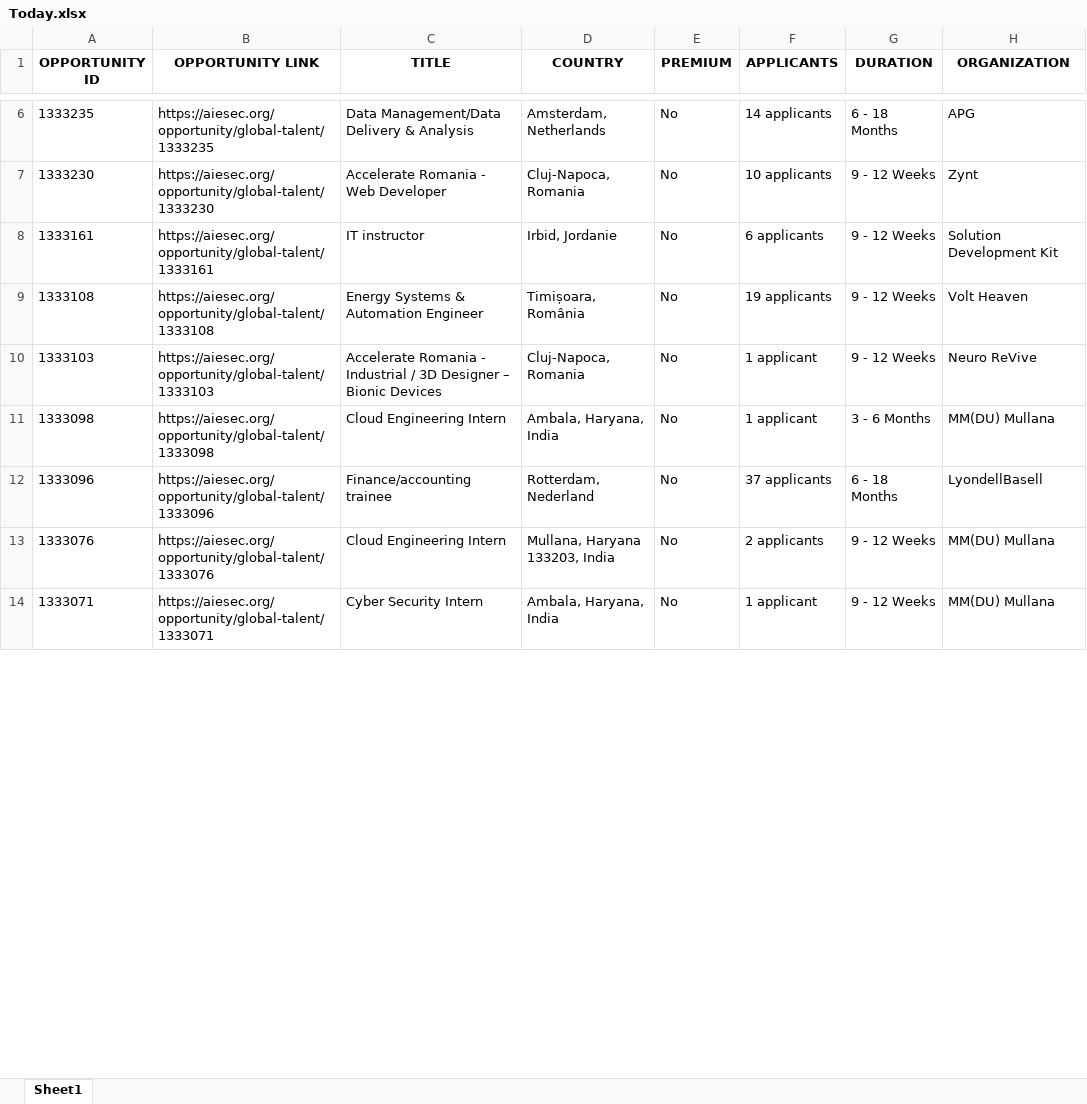
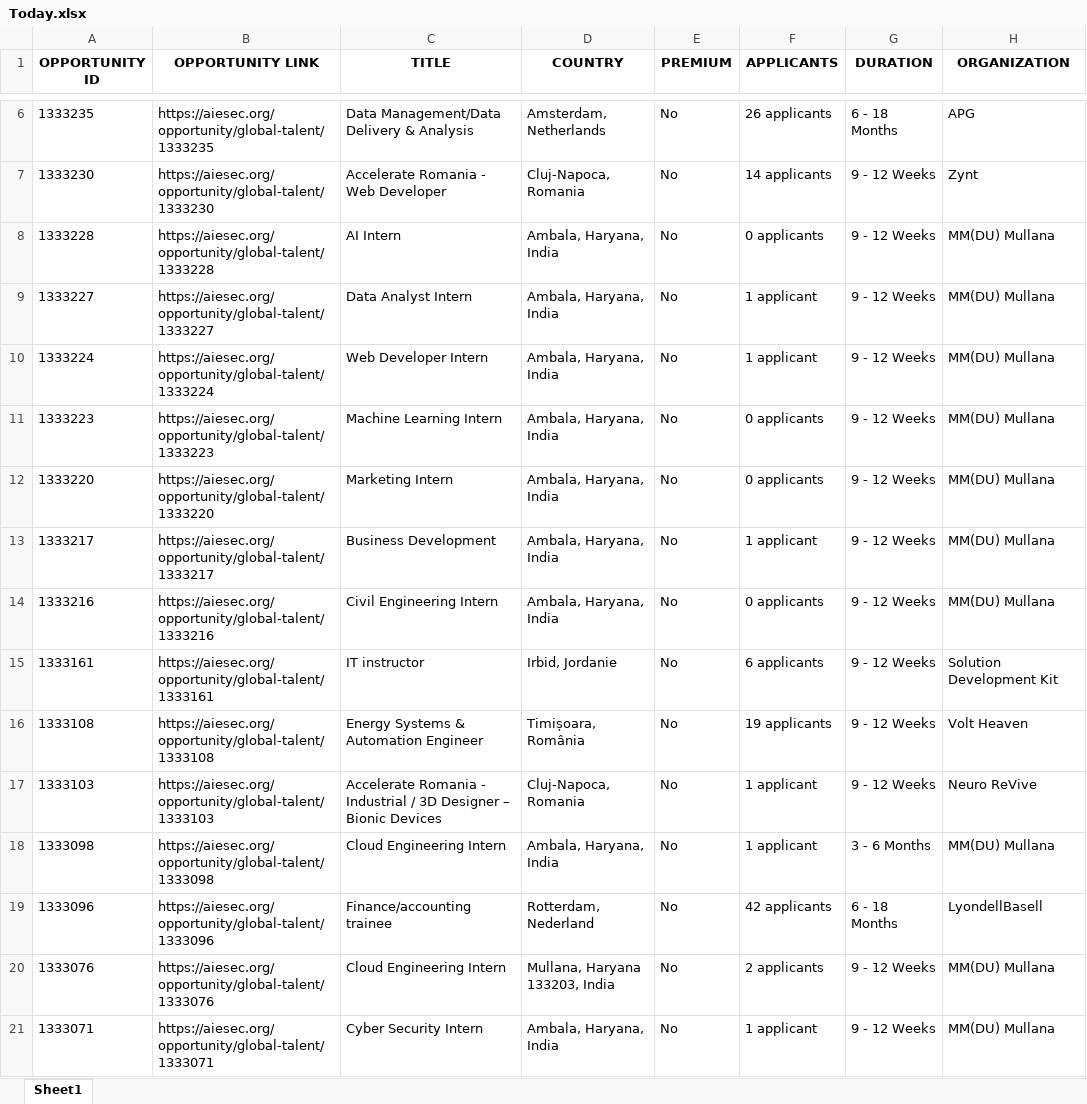
Before and after one commit to IbrahiimHassan/AIESEC_GUC, an Excel workbook: Today.xlsx, sheet Sheet1, drawn as a sheet; only a part is shown, gaps mark what is left out; values as stored, in another font and other column widths than the file's, no borders; addresses are those after the commit; the diff covers the shown part only; the diff names each change by its address in the sheet, - before the commit and + after, or states it on an @@ line.

```diff
--- a/Today.xlsx (sheet Sheet1)
+++ b/Today.xlsx (sheet Sheet1)
-F6 (APPLICANTS): 14 applicants
+F6 (APPLICANTS): 26 applicants
-F7 (APPLICANTS): 10 applicants
+F7 (APPLICANTS): 14 applicants
+row 8: 1333228 | https://aiesec.org/opportunity/global-talent/1333228 | AI Intern | Ambala, Haryana, India | No | 0 applicants | 9 - 12 Weeks | MM(DU) Mullana
+row 9: 1333227 | https://aiesec.org/opportunity/global-talent/1333227 | Data Analyst Intern | Ambala, Haryana, India | No | 1 applicant | 9 - 12 Weeks | MM(DU) Mullana
+row 10: 1333224 | https://aiesec.org/opportunity/global-talent/1333224 | Web Developer Intern | Ambala, Haryana, India | No | 1 applicant | 9 - 12 Weeks | MM(DU) Mullana
+row 11: 1333223 | https://aiesec.org/opportunity/global-talent/1333223 | Machine Learning Intern | Ambala, Haryana, India | No | 0 applicants | 9 - 12 Weeks | MM(DU) Mullana
+row 12: 1333220 | https://aiesec.org/opportunity/global-talent/1333220 | Marketing Intern | Ambala, Haryana, India | No | 0 applicants | 9 - 12 Weeks | MM(DU) Mullana
+row 13: 1333217 | https://aiesec.org/opportunity/global-talent/1333217 | Business Development | Ambala, Haryana, India | No | 1 applicant | 9 - 12 Weeks | MM(DU) Mullana
+row 14: 1333216 | https://aiesec.org/opportunity/global-talent/1333216 | Civil Engineering Intern | Ambala, Haryana, India | No | 0 applicants | 9 - 12 Weeks | MM(DU) Mullana
-F19 (APPLICANTS): 37 applicants
+F19 (APPLICANTS): 42 applicants
```
Also changed, not shown: 3 added rows, 15 removed rows, 4 moved rows and 114 edited cells elsewhere in this sheet, New.xlsx, 1 other file.
